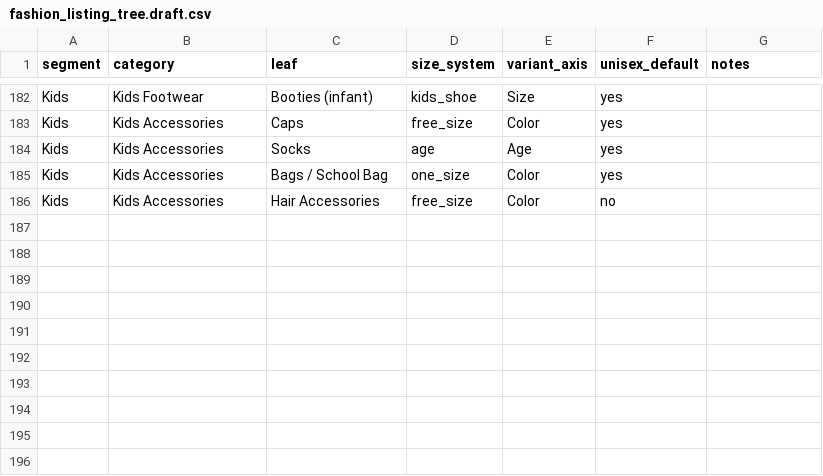
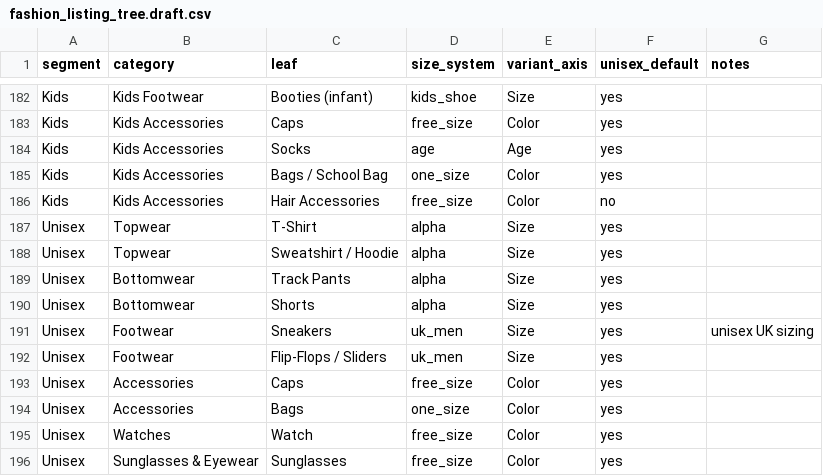
Before and after one commit to inflx-tech/inflx-platform, a CSV file: features/listing-fashion-drilldown-upgrade/fashion_listing_tree.draft.csv, drawn as a sheet; only a part is shown, gaps mark what is left out; the diff names each change by its address in the sheet, - before the commit and + after, or states it on an @@ line.

```diff
--- a/features/listing-fashion-drilldown-upgrade/fashion_listing_tree.draft.csv
+++ b/features/listing-fashion-drilldown-upgrade/fashion_listing_tree.draft.csv
+row 187: Unisex | Topwear | T-Shirt | alpha | Size | yes
+row 188: Unisex | Topwear | Sweatshirt / Hoodie | alpha | Size | yes
+row 189: Unisex | Bottomwear | Track Pants | alpha | Size | yes
+row 190: Unisex | Bottomwear | Shorts | alpha | Size | yes
+row 191: Unisex | Footwear | Sneakers | uk_men | Size | yes | unisex UK sizing
+row 192: Unisex | Footwear | Flip-Flops / Sliders | uk_men | Size | yes
+row 193: Unisex | Accessories | Caps | free_size | Color | yes
+row 194: Unisex | Accessories | Bags | one_size | Color | yes
+row 195: Unisex | Watches | Watch | free_size | Color | yes
+row 196: Unisex | Sunglasses & Eyewear | Sunglasses | free_size | Color | yes
```
Also changed, not shown: 6 other files.
